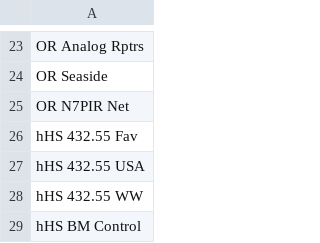
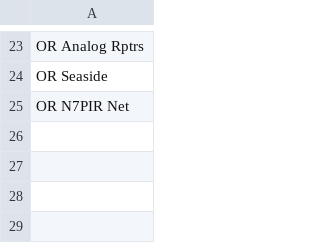
Before and after one commit to n7ekb/cps-import-builder, a CSV file: reference_data_files/N7EKB_shared_files/Zone_Order.csv, drawn as a sheet; only a part is shown, gaps mark what is left out.

Commit message:
Removed unused references to hHS in Zones_Order.csv file.

```diff
--- a/reference_data_files/N7EKB_shared_files/Zone_Order.csv
+++ b/reference_data_files/N7EKB_shared_files/Zone_Order.csv
@@ -25,5 +25 @@ OR Seaside
 OR N7PIR Net
-hHS 432.55 Fav
-hHS 432.55 USA
-hHS 432.55 WW
-hHS BM Control
```
